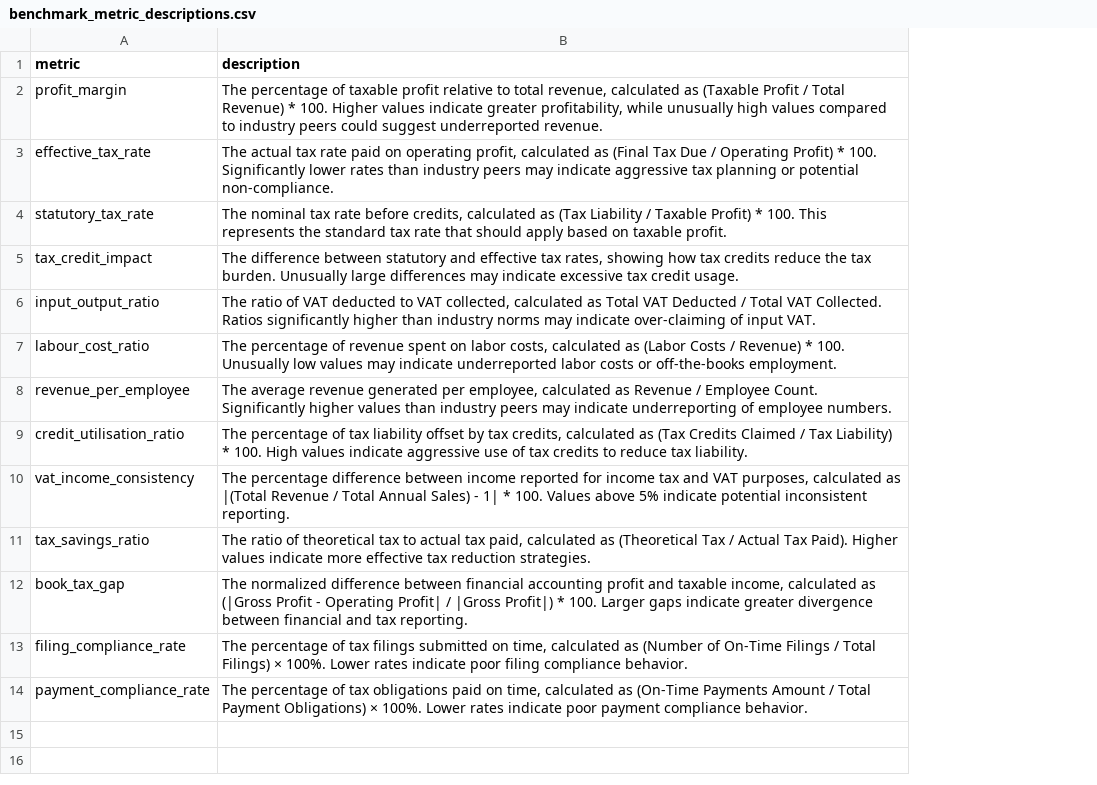
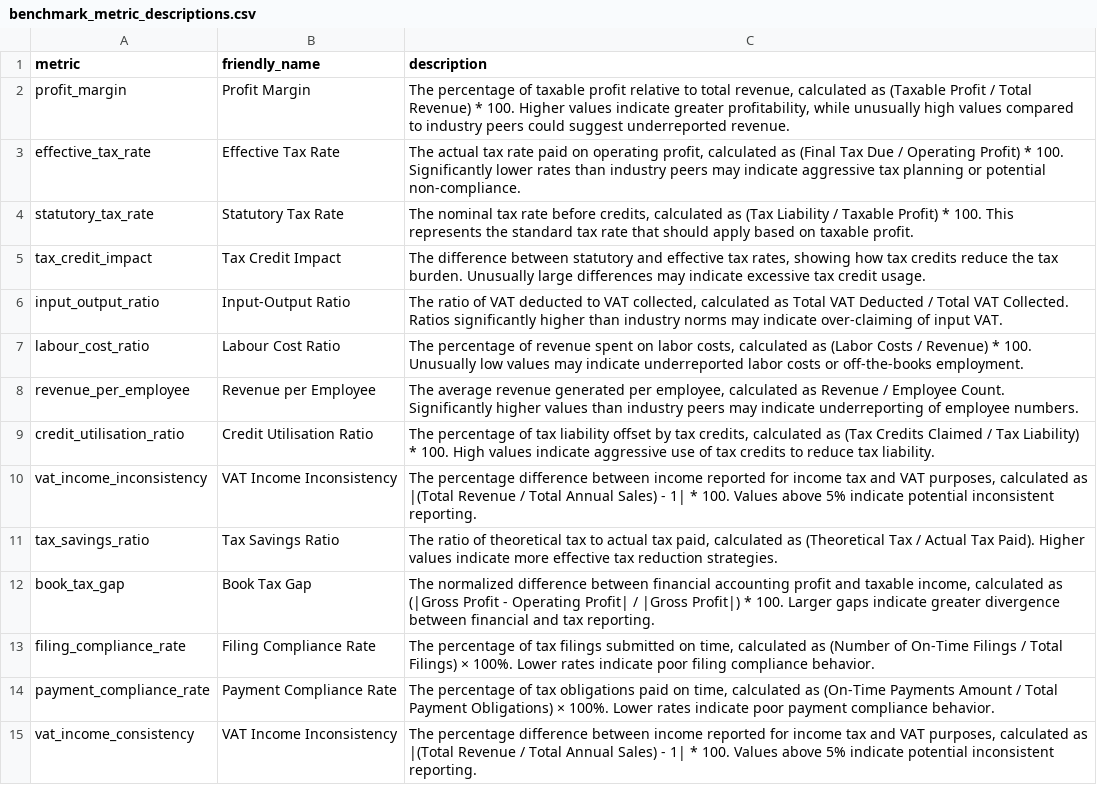
Before and after one commit to NC-matfj/UC_datasets, a CSV file: UC4/benchmark_metric_descriptions.csv, drawn as a sheet; the diff names each change by its address in the sheet, - before the commit and + after, or states it on an @@ line.

Commit message:
Added friendly name, and allowed for two join options for vat_income_(in)consistenc

```diff
--- a/UC4/benchmark_metric_descriptions.csv
+++ b/UC4/benchmark_metric_descriptions.csv
+column B (friendly_name), rows 2-14: Profit Margin | Effective Tax Rate | Statutory Tax Rate | Tax Credit Impact | Input-Output Ratio | Labour Cost Ratio | Revenue per Employee | Credit Utilisation Ratio | VAT Income Inconsistency | Tax Savings Ratio | Book Tax Gap | Filing Compliance Rate | Payment Compliance Rate
-A10 (metric): vat_income_consistency
+A10 (metric): vat_income_inconsistency
+row 15: vat_income_consistency | VAT Income Inconsistency | The percentage difference between income reported for income tax and VAT purposes, calculated as |(Total Revenue / Total Annual Sales) - 1| * 100. Values above 5% indicate potential inconsistent reporting.
```
